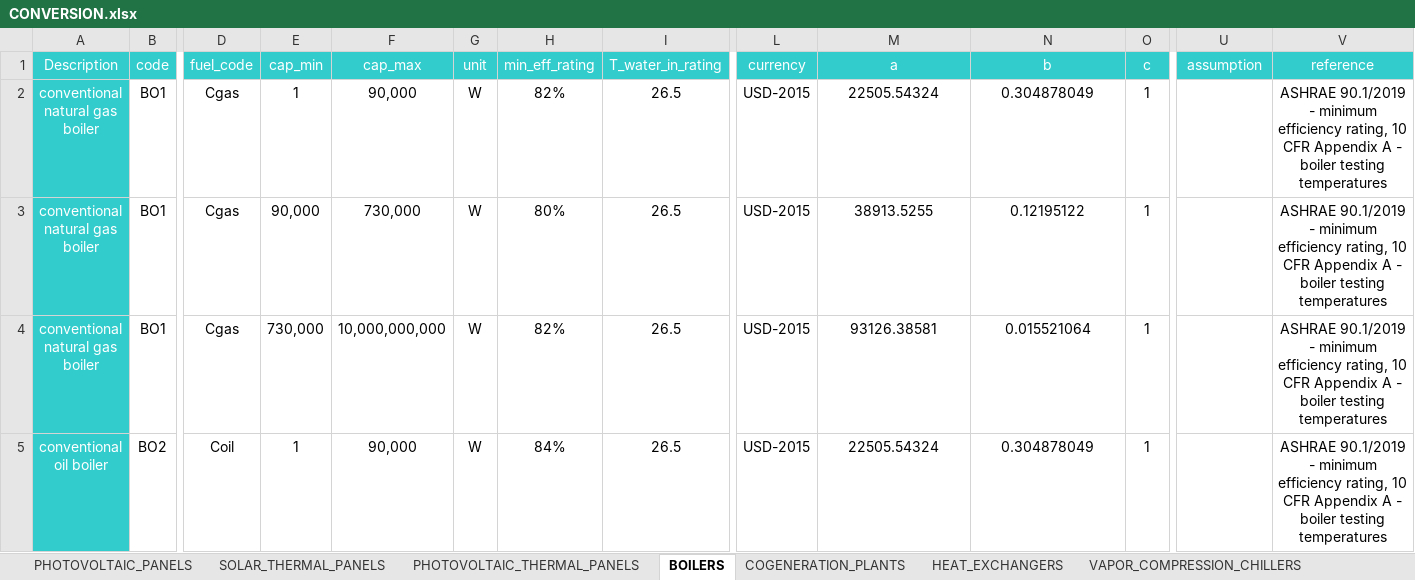
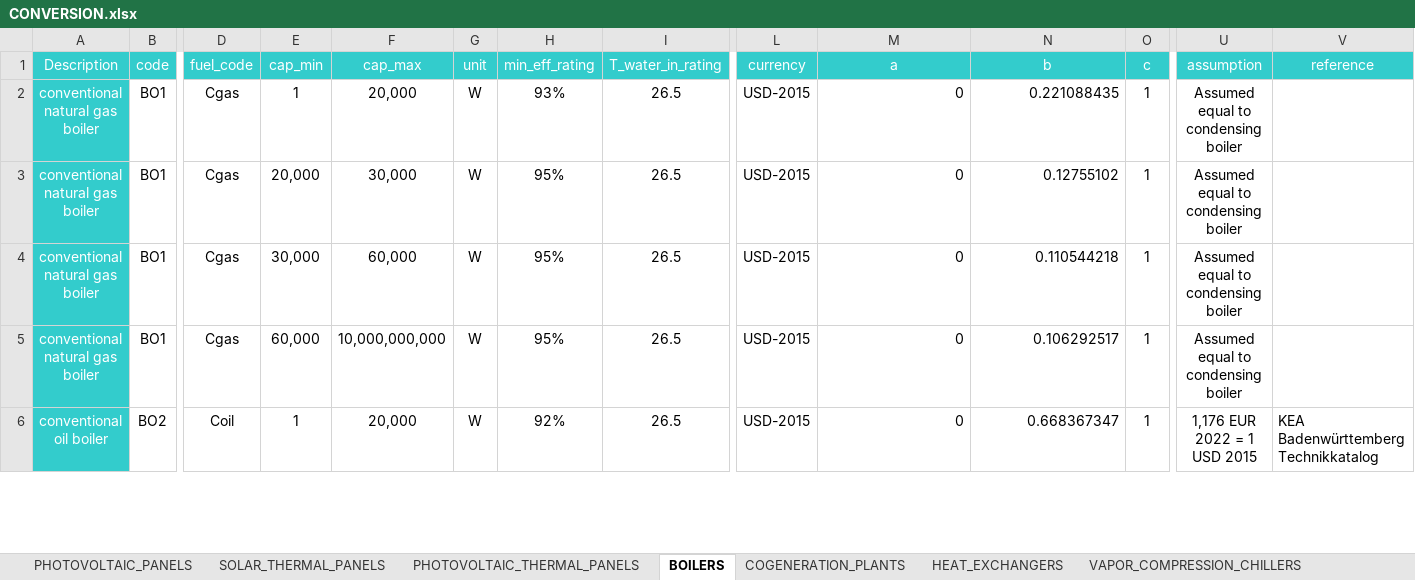
Before and after one commit to c0nb4/Mierendorff_CEA, an Excel workbook: CEA_model/Mierendorff_Full/2020_GER_Updated/inputs/technology/components/CONVERSION.xlsx, sheet BOILERS, drawn as a sheet; only a part is shown, gaps mark what is left out; values as stored, in another font and other column widths than the file's, no borders; addresses are those after the commit; rows hold the shown columns only; the diff covers the shown part only; the diff names each change by its address in the sheet, - before the commit and + after, or states it on an @@ line.

```diff
--- a/CEA_model/Mierendorff_Full/2020_GER_Updated/inputs/technology/components/CONVERSION.xlsx (sheet BOILERS)
+++ b/CEA_model/Mierendorff_Full/2020_GER_Updated/inputs/technology/components/CONVERSION.xlsx (sheet BOILERS)
-F2 (cap_max): 90,000
+F2 (cap_max): 20,000
-H2 (min_eff_rating): 82%
+H2 (min_eff_rating): 93%
-M2 (a): 22505.54324
+M2 (a): 0
-M2:N3 alignment: center
+M2:N3 alignment: right
-N2 (b): 0.304878049
+N2 (b): 0.221088435
-U2:U3 (assumption): (empty)
+U2:U3 (assumption): Assumed equal to condensing boiler
-V2:V3 (reference): ASHRAE 90.1/2019 - minimum efficiency rating, 10 CFR Appendix A - boiler testing temperatures
+V2:V3 (reference): (empty)
-E3 (cap_min): 90,000
+E3 (cap_min): 20,000
-F3 (cap_max): 730,000
+F3 (cap_max): 30,000
-H3 (min_eff_rating): 80%
+H3 (min_eff_rating): 95%
-M3 (a): 38913.5255
+M3 (a): 0
-N3 (b): 0.12195122
+N3 (b): 0.12755102
+row 4: conventional natural gas boiler | BO1 | Cgas | 30,000 | 60,000 | W | 95% | 26.5 | USD-2015 | 0 | 0.110544218 | 1 | Assumed equal to condensing boiler
-E5 (cap_min): 730,000
+E5 (cap_min): 60,000
-H5 (min_eff_rating): 82%
+H5 (min_eff_rating): 95%
-M5 (a): 93126.38581
+M5 (a): 0
-M5:N6 alignment: center
+M5:N6 alignment: right
-N5 (b): 0.015521064
+N5 (b): 0.106292517
-U5 (assumption): (empty)
+U5 (assumption): Assumed equal to condensing boiler
-V5 (reference): ASHRAE 90.1/2019 - minimum efficiency rating, 10 CFR Appendix A - boiler testing temperatures
+V5 (reference): (empty)
-F6 (cap_max): 90,000
+F6 (cap_max): 20,000
-H6 (min_eff_rating): 84%
+H6 (min_eff_rating): 92%
-M6 (a): 22505.54324
+M6 (a): 0
-N6 (b): 0.304878049
+N6 (b): 0.668367347
-U6 (assumption): (empty)
+U6 (assumption): 1,176 EUR 2022 = 1 USD 2015
-V6 (reference): ASHRAE 90.1/2019 - minimum efficiency rating, 10 CFR Appendix A - boiler testing temperatures
+V6 (reference): KEA Badenwürttemberg Technikkatalog
-V6 alignment: center
+V6 alignment: left
```
Also changed, not shown: 9 added rows, 4 removed rows, 38 edited cells and cell formats elsewhere in this sheet, sheet HEAT_PUMPS, sheet ABSORPTION_CHILLERS, CEA_model/Mierendorff_Full/2020_GER_Updated/inputs/technology/archetypes/CONSTRUCTION_STANDARD.xlsx, CEA_model/Mierendorff_Full/2020_GER_Updated/inputs/technology/assemblies/SUPPLY.xlsx, 29 other files.
